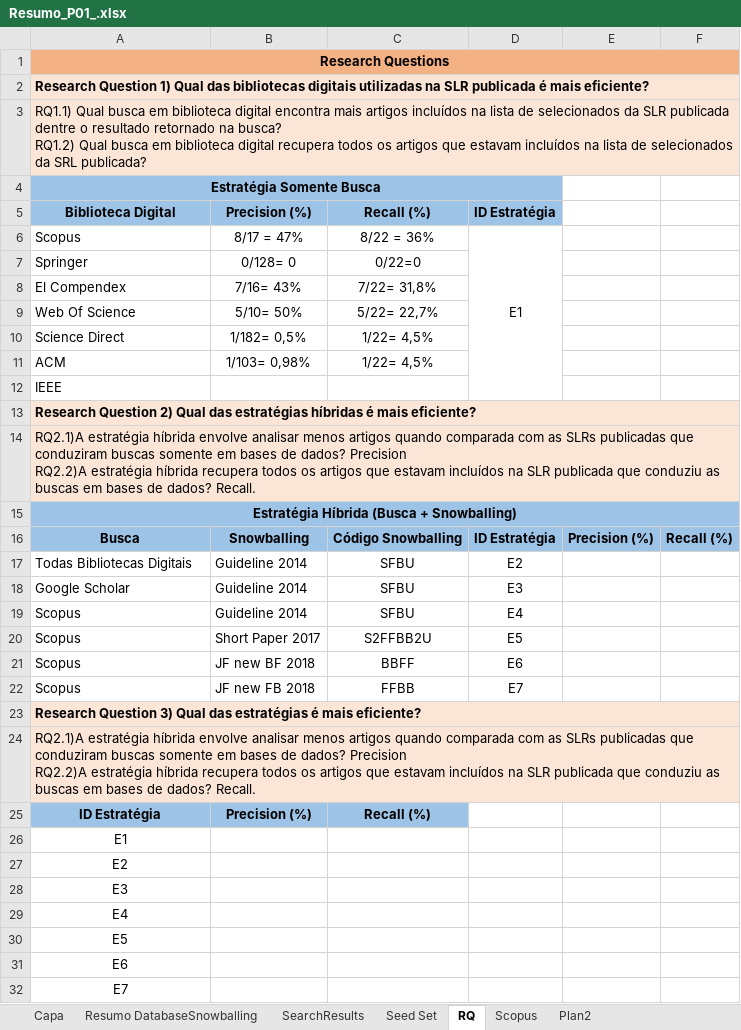
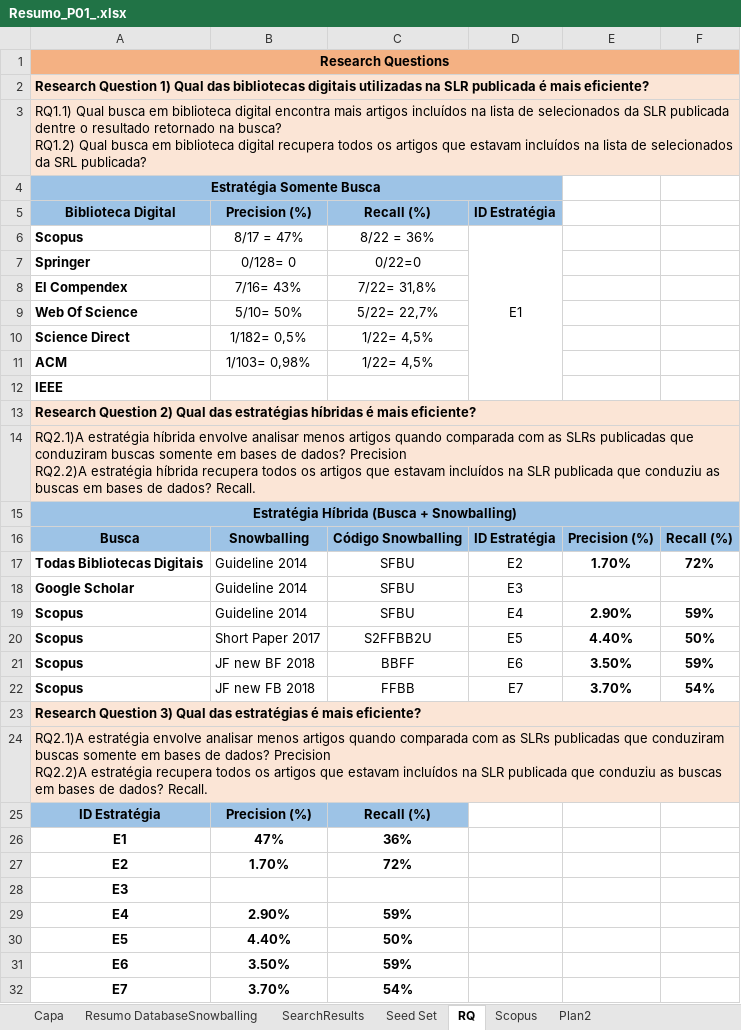
Before and after one commit to gems-uff/hybrid-strategies, an Excel workbook: Experiment01_Resumo/Resumo_P01_.xlsx, sheet RQ, drawn as a sheet; values as stored, in another font and other column widths than the file's, no borders; ↵ is a line break in a cell; the diff names each change by its address in the sheet, - before the commit and + after, or states it on an @@ line.

Commit message:
alter resumo xls

```diff
--- a/Experiment01_Resumo/Resumo_P01_.xlsx (sheet RQ)
+++ b/Experiment01_Resumo/Resumo_P01_.xlsx (sheet RQ)
-A6:A12 bold: off
+A6:A12 bold: on
-A17:A22 bold: off
+A17:A22 bold: on
-E17: (empty)
+E17: 1.70%
-F17: (empty)
+F17: 72%
-E19: (empty)
+E19: 2.90%
-F19: (empty)
+F19: 59%
-E20: (empty)
+E20: 4.40%
-F20: (empty)
+F20: 50%
-E21: (empty)
+E21: 3.50%
-F21: (empty)
+F21: 59%
-E22: (empty)
+E22: 3.70%
-F22: (empty)
+F22: 54%
-A24: RQ2.1)A estratégia híbrida envolve analisar menos artigos quando comparada com as SLRs publicadas que conduziram buscas somente em bases de dados? Precision ↵ RQ2.2)A estratégia híbrida recupera todos…
+A24: RQ2.1)A estratégia envolve analisar menos artigos quando comparada com as SLRs publicadas que conduziram buscas somente em bases de dados? Precision ↵ RQ2.2)A estratégia recupera todos…
-A26:A32 bold: off
+A26:A32 bold: on
-B26: (empty)
+B26: 47%
-C26: (empty)
+C26: 36%
-B27: (empty)
+B27: 1.70%
-C27: (empty)
+C27: 72%
-B29: (empty)
+B29: 2.90%
-C29: (empty)
+C29: 59%
-B30: (empty)
+B30: 4.40%
-C30: (empty)
+C30: 50%
-B31: (empty)
+B31: 3.50%
-C31: (empty)
+C31: 59%
-B32: (empty)
+B32: 3.70%
-C32: (empty)
+C32: 54%
```
